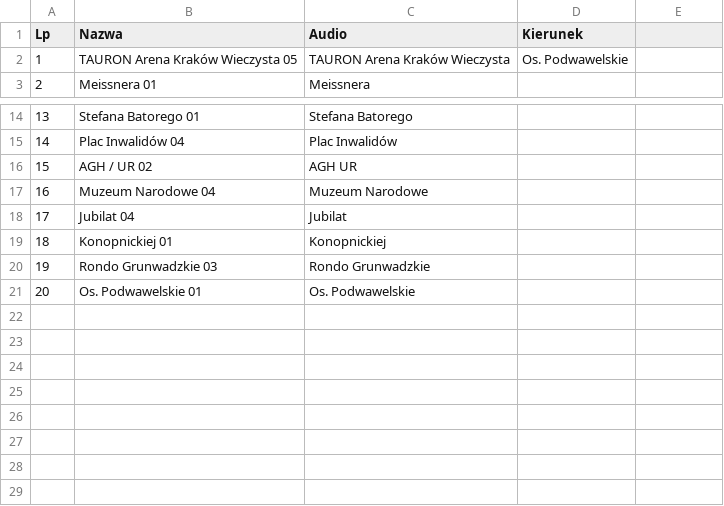
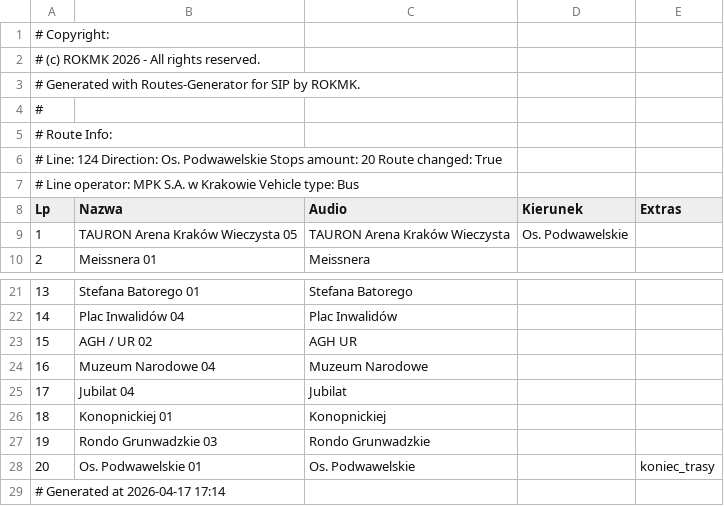
Before and after one commit to RozneOdslonyKMK/Krakow-SIP-SYSTEM, a CSV file: routes/mpk/autobus/124/Os. Podwawelskie.csv, drawn as a sheet; only a part is shown, gaps mark what is left out; addresses are those after the commit; the diff names each change by its address in the sheet, - before the commit and + after, or states it on an @@ line.

Commit message:
124 Os. Podwawelskie

```diff
--- a/routes/mpk/autobus/124/Os. Podwawelskie.csv
+++ b/routes/mpk/autobus/124/Os. Podwawelskie.csv
+row 1: # Copyright:
+row 2: # (c) ROKMK 2026 - All rights reserved.
+row 3: # Generated with Routes-Generator for SIP by ROKMK.
+row 4: #
+row 5: # Route Info:
+row 6: # Line: 124 Direction: Os. Podwawelskie Stops amount: 20 Route changed: True
+row 7: # Line operator: MPK S.A. w Krakowie Vehicle type: Bus
-E8: (empty)
+E8: Extras
-E28 (Extras): (empty)
+E28 (Extras): koniec_trasy
+row 29: # Generated at 2026-04-17 17:14
```
